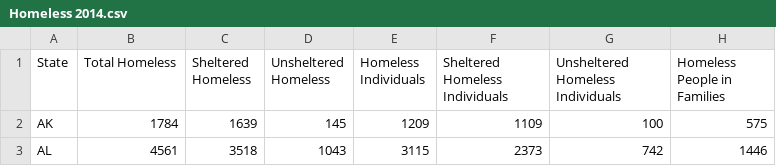
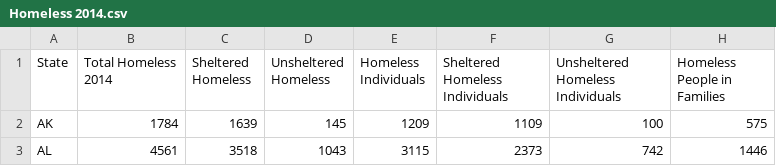
Before and after one commit to Shawn408/ahelpinghand.github.io, a CSV file: Code/Homeless 2014.csv, drawn as a sheet; only a part is shown; the diff names each change by its address in the sheet, - before the commit and + after, or states it on an @@ line.

```diff
--- a/Code/Homeless 2014.csv
+++ b/Code/Homeless 2014.csv
-B1: Total Homeless
+B1: Total Homeless 2014
```
Also changed, not shown: Code/Homeless 2013.csv, 2 other files.
